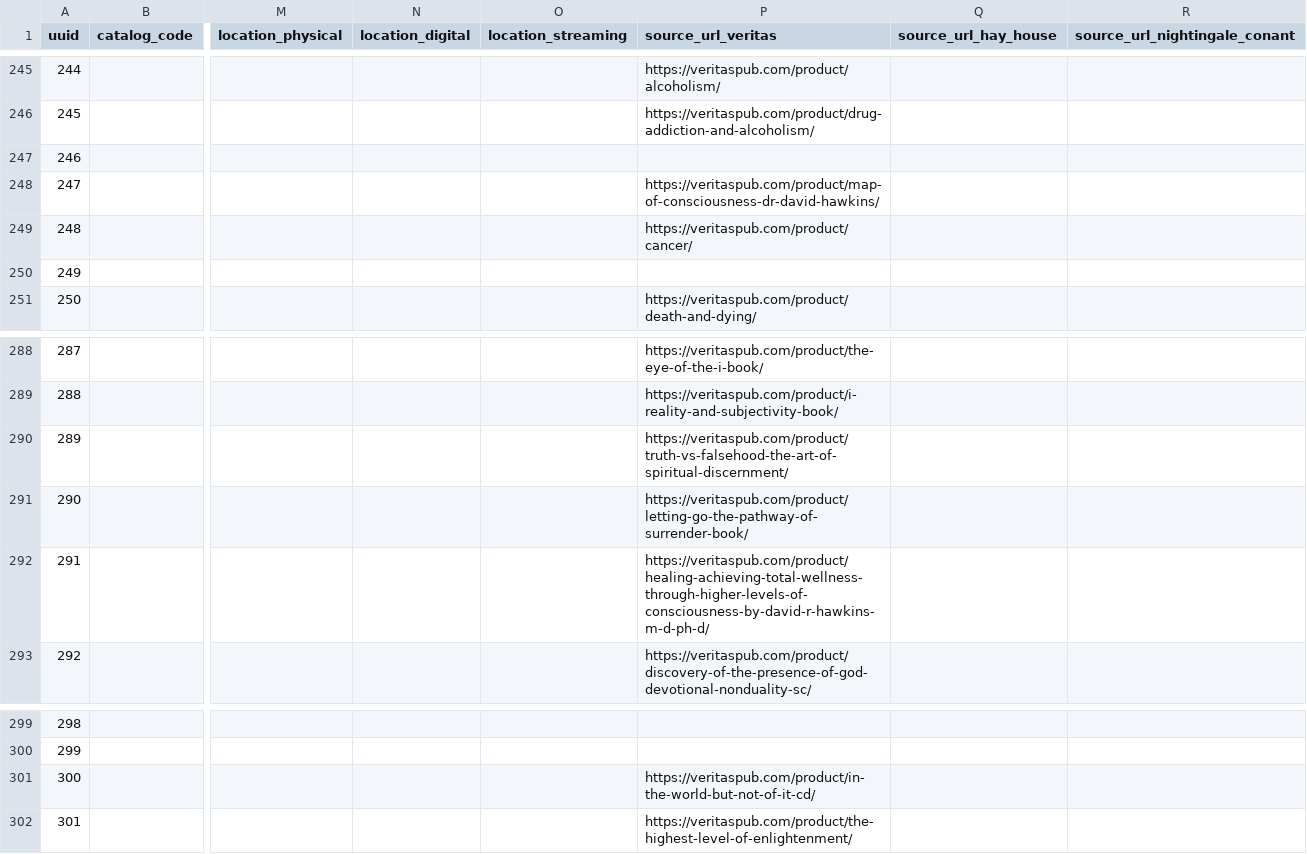
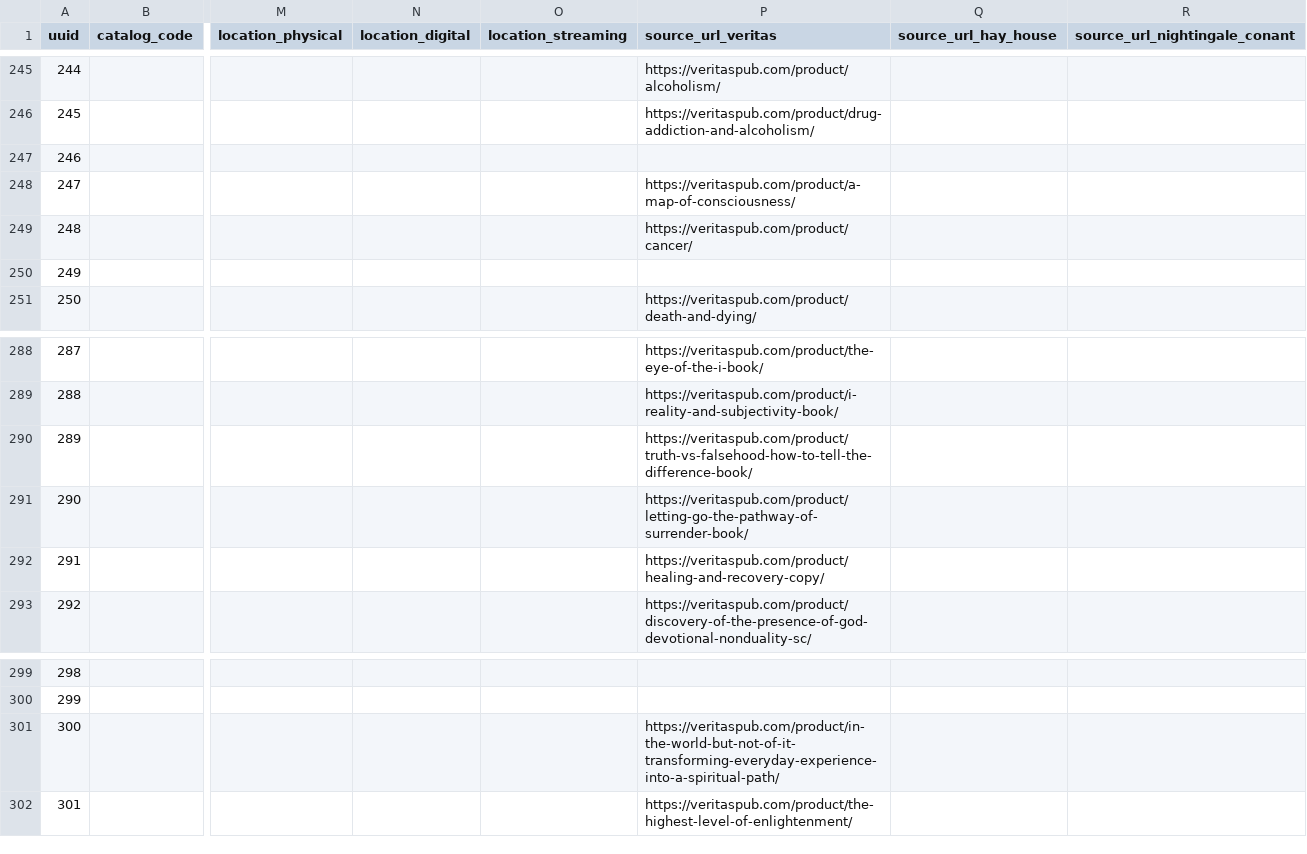
Before and after one commit to 56eli/docsheet, a CSV file: data/research_master_draft.csv, drawn as a sheet; only a part is shown, gaps mark what is left out; the diff names each change by its address in the sheet, - before the commit and + after, or states it on an @@ line.

```diff
--- a/data/research_master_draft.csv
+++ b/data/research_master_draft.csv
-P248 (source_url_veritas): https://veritaspub.com/product/map-of-consciousness-dr-david-hawkins/
+P248 (source_url_veritas): https://veritaspub.com/product/a-map-of-consciousness/
-P290 (source_url_veritas): https://veritaspub.com/product/truth-vs-falsehood-the-art-of-spiritual-discernment/
+P290 (source_url_veritas): https://veritaspub.com/product/truth-vs-falsehood-how-to-tell-the-difference-book/
-P292 (source_url_veritas): https://veritaspub.com/product/healing-achieving-total-wellness-through-higher-levels-of-consciousness-by-david-r-hawkins-m-d-ph-d/
+P292 (source_url_veritas): https://veritaspub.com/product/healing-and-recovery-copy/
-P301 (source_url_veritas): https://veritaspub.com/product/in-the-world-but-not-of-it-cd/
+P301 (source_url_veritas): https://veritaspub.com/product/in-the-world-but-not-of-it-transforming-everyday-experience-into-a-spiritual-path/
```
Also changed, not shown: data/product_relationships.csv, data/research_master_source_overrides.csv, 4 other files.
